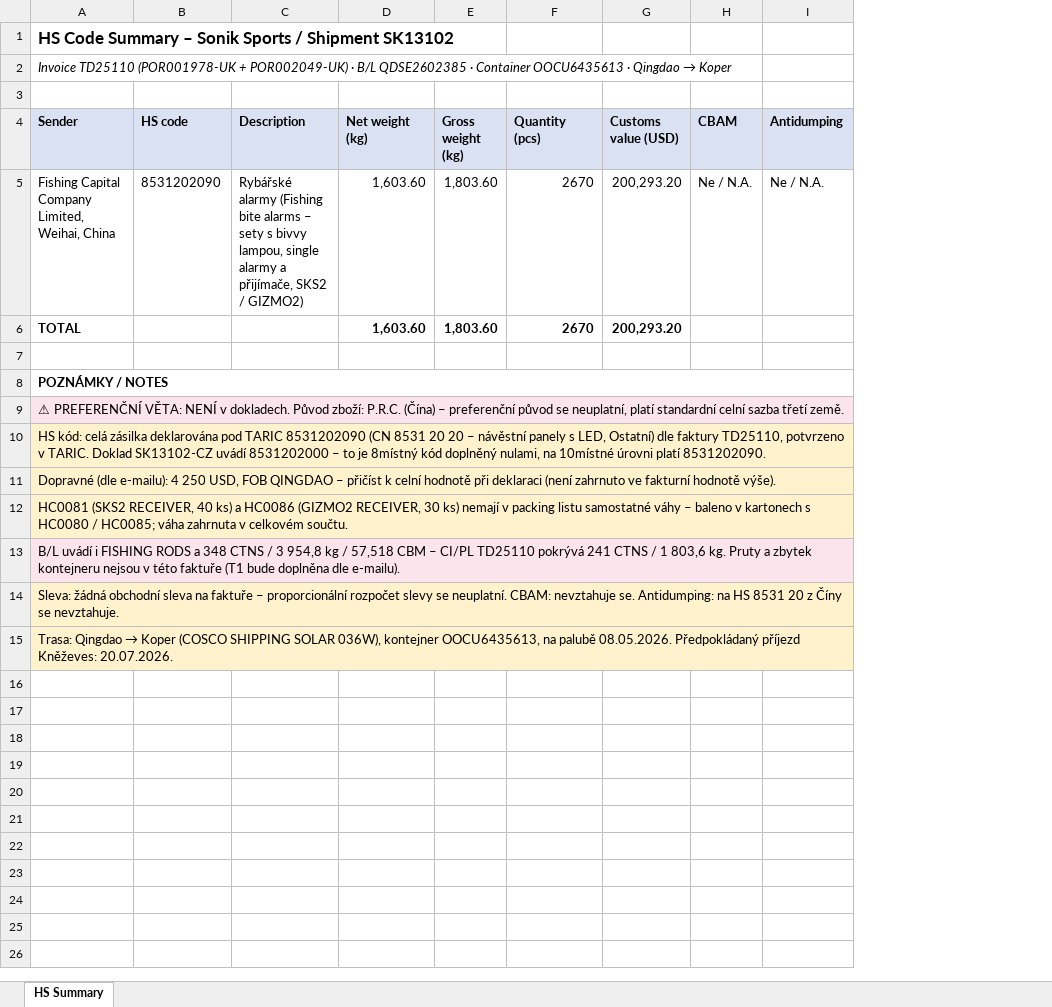
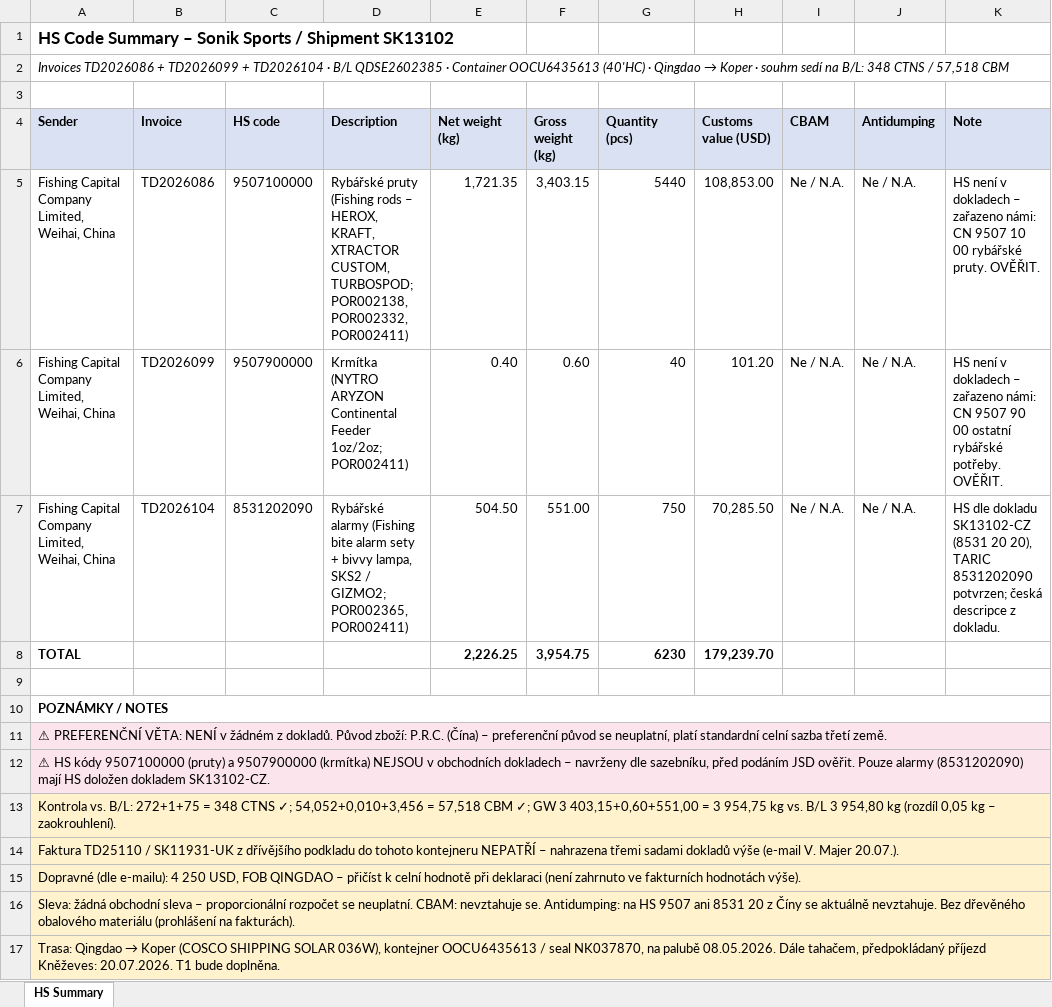
Before and after one commit to Kseni-ia/customs, an Excel workbook: output/HS_Code_Summary_Sonik_Sports_SK13102.xlsx, sheet HS Summary, drawn as a sheet; values as stored, in another font and other column widths than the file's, no borders; removed rows and columns are numbered as before the commit, all else as after; the diff names each change by its address in the sheet, - before the commit and + after, or states it on an @@ line.

```diff
--- a/output/HS_Code_Summary_Sonik_Sports_SK13102.xlsx (sheet HS Summary)
+++ b/output/HS_Code_Summary_Sonik_Sports_SK13102.xlsx (sheet HS Summary)
+column B (Invoice), row 7: TD2026104
+column K (Note), row 7: HS dle dokladu SK13102-CZ (8531 20 20), TARIC 8531202090 potvrzen; česká descripce z dokladu.
@@ A2 (Sender): Invoice TD25110 (POR001978-UK + POR002049-UK) · B/L QDSE2602385 · Container OOCU6435613 · Qingdao → Koper → Invoices TD2026086 + TD2026099 + TD2026104 · B/L QDSE2602385 · Container OOCU6435613 (40'HC) · Qingdao → Koper · souhrn sedí na B/L: 348 CTNS / 57,518 CBM @@
+row 5: Fishing Capital Company Limited, Weihai, China | TD2026086 | 9507100000 | Rybářské pruty (Fishing rods – HEROX, KRAFT, XTRACTOR CUSTOM, TURBOSPOD; POR002138, POR002332, POR002411) | 1,721.35 | 3,403.15 | 5440 | 108,853.00 | Ne / N.A. | Ne / N.A. | HS není v dokladech – zařazeno námi: CN 9507 10 00 rybářské pruty. OVĚŘIT.
+row 6: Fishing Capital Company Limited, Weihai, China | TD2026099 | 9507900000 | Krmítka (NYTRO ARYZON Continental Feeder 1oz/2oz; POR002411) | 0.40 | 0.60 | 40 | 101.20 | Ne / N.A. | Ne / N.A. | HS není v dokladech – zařazeno námi: CN 9507 90 00 ostatní rybářské potřeby. OVĚŘIT.
-D7 (Description): …(Fishing bite alarms – sety s bivvy lampou, single alarmy a přijímače, SKS2 / GIZMO2)
+D7 (Description): …(Fishing bite alarm sety + bivvy lampa, SKS2 / GIZMO2; POR002365, POR002411)
-E7 (Net weight (kg)): 1,603.60
+E7 (Net weight (kg)): 504.50
-F7 (Gross weight (kg)): 1,803.60
+F7 (Gross weight (kg)): 551.00
-G7 (Quantity (pcs)): 2670
+G7 (Quantity (pcs)): 750
-H7 (Customs value (USD)): 200,293.20
+H7 (Customs value (USD)): 70,285.50
-row 6: TOTAL |  |  | 1,603.60 | 1,803.60 | 2670 | 200,293.20
+row 8: TOTAL |  |  |  | 2,226.25 | 3,954.75 | 6230 | 179,239.70
-A11 (Sender): …NENÍ v dokladech. Původ zboží:…
+A11 (Sender): …NENÍ v žádném z dokladů. Původ zboží:…
-A12 (Sender): HS kód: celá zásilka deklarována pod TARIC 8531202090 (CN 8531 20 20 – návěstní panely s LED, Ostatní) dle faktury TD25110, potvrzeno v TARIC. Doklad SK13102-CZ uvádí 8531202000 – to je 8místný kód doplněný nulami, na 10místné úrovni platí 8531202090.
+A12 (Sender): ⚠ HS kódy 9507100000 (pruty) a 9507900000 (krmítka) NEJSOU v obchodních dokladech – navrženy dle sazebníku, před podáním JSD ověřit. Pouze alarmy (8531202090) mají HS doložen dokladem SK13102-CZ.
-A12 fill: #FFF2CC
+A12 fill: #FCE4EC
-A13 (Sender): Dopravné (dle e-mailu): 4 250 USD, FOB QINGDAO – přičíst k celní hodnotě při deklaraci (není zahrnuto ve fakturní hodnotě výše).
+A13 (Sender): Kontrola vs. B/L: 272+1+75 = 348 CTNS ✓; 54,052+0,010+3,456 = 57,518 CBM ✓; GW 3 403,15+0,60+551,00 = 3 954,75 kg vs. B/L 3 954,80 kg (rozdíl 0,05 kg – zaokrouhlení).
-A14 (Sender): HC0081 (SKS2 RECEIVER, 40 ks) a HC0086 (GIZMO2 RECEIVER, 30 ks) nemají v packing listu samostatné váhy – baleno v kartonech s HC0080 / HC0085; váha zahrnuta v celkovém součtu.
+A14 (Sender): Faktura TD25110 / SK11931-UK z dřívějšího podkladu do tohoto kontejneru NEPATŘÍ – nahrazena třemi sadami dokladů výše (e-mail V. Majer 20.07.).
-A15 (Sender): B/L uvádí i FISHING RODS a 348 CTNS / 3 954,8 kg / 57,518 CBM – CI/PL TD25110 pokrývá 241 CTNS / 1 803,6 kg. Pruty a zbytek kontejneru nejsou v této faktuře (T1 bude doplněna dle e-mailu).
+A15 (Sender): Dopravné (dle e-mailu): 4 250 USD, FOB QINGDAO – přičíst k celní hodnotě při deklaraci (není zahrnuto ve fakturních hodnotách výše).
-A15 fill: #FCE4EC
+A15 fill: #FFF2CC
-A16 (Sender): …obchodní sleva na faktuře – proporcionální rozpočet slevy se neuplatní. CBAM: nevztahuje se. Antidumping: na HS 8531 20 z Číny se nevztahuje.
+A16 (Sender): …obchodní sleva – proporcionální rozpočet se neuplatní. CBAM: nevztahuje se. Antidumping: na HS 9507 ani 8531 20 z Číny se aktuálně nevztahuje. Bez dřevěného obalového materiálu (prohlášení na fakturách).
-A17 (Sender): …036W), kontejner OOCU6435613, na palubě 08.05.2026. Předpokládaný příjezd Kněževes: 20.07.2026.
+A17 (Sender): …036W), kontejner OOCU6435613 / seal NK037870, na palubě 08.05.2026. Dále tahačem, předpokládaný příjezd Kněževes: 20.07.2026. T1 bude doplněna.
```
